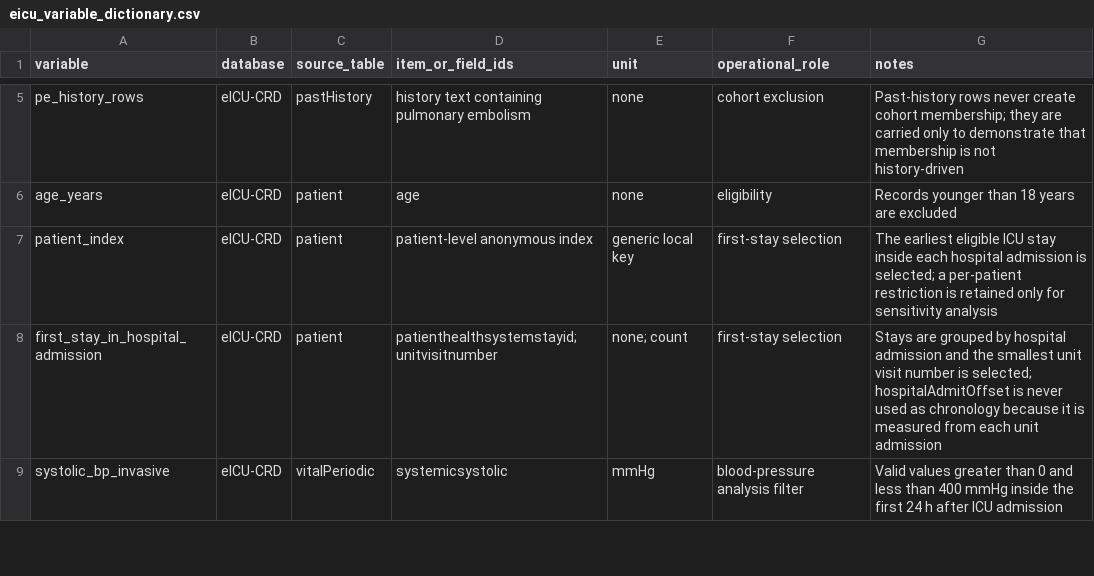
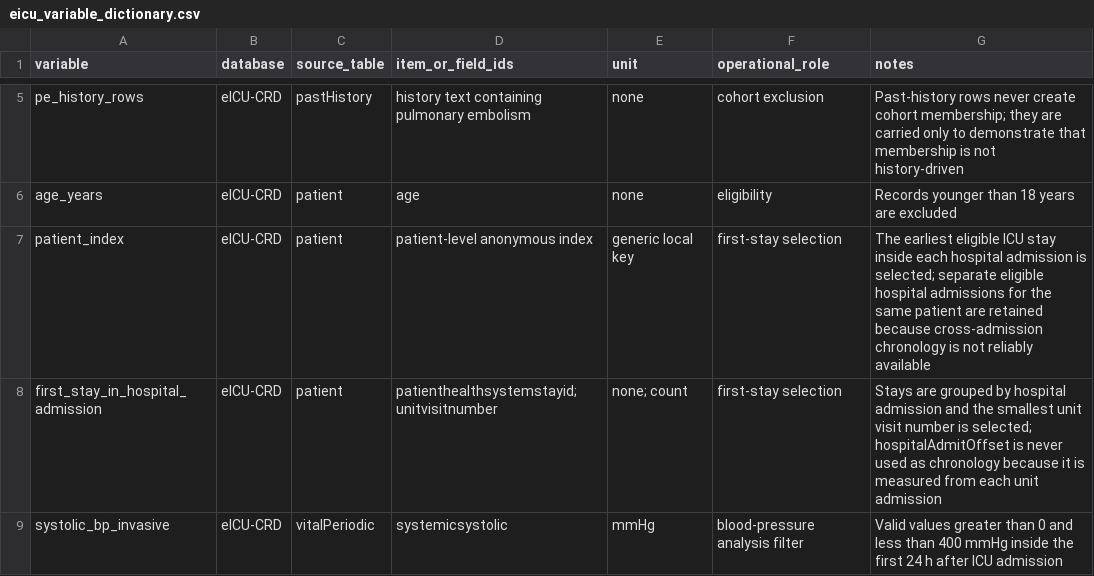
Before and after one commit to wzwmm2006/pe-normotensive-shock-ehr, a CSV file: metadata/eicu_variable_dictionary.csv, drawn as a sheet; only a part is shown, gaps mark what is left out.

Commit message:
docs: correct the eICU selection wording in the v2.0.1 notes
The 1,266 stays are stated against 1,240 unique patients, the 68 multi-admission patients are scoped to the pre-SBP eligible pool, and the per-patient restriction is no longer described as a sensitivity cohort. The creatinine-timing sensitivity is described as applying to both databases and the first-admission sensitivity as MIMIC-IV only.

```diff
--- a/metadata/eicu_variable_dictionary.csv
+++ b/metadata/eicu_variable_dictionary.csv
@@ -6,3 +6,3 @@ pe_history_rows,eICU-CRD,pastHistory,history text containing pulmonary embolism,
 age_years,eICU-CRD,patient,age,none,eligibility,"Records younger than 18 years are excluded"
-patient_index,eICU-CRD,patient,patient-level anonymous index,generic local key,first-stay selection,"The earliest eligible ICU stay inside each hospital admission is selected; a per-patient restriction is retained only for sensitivity analysis"
+patient_index,eICU-CRD,patient,patient-level anonymous index,generic local key,first-stay selection,"The earliest eligible ICU stay inside each hospital admission is selected; separate eligible hospital admissions for the same patient are retained because cross-admission chronology is not reliably available"
 first_stay_in_hospital_admission,eICU-CRD,patient,"patienthealthsystemstayid; unitvisitnumber","none; count",first-stay selection,"Stays are grouped by hospital admission and the smallest unit visit number is selected; hospitalAdmitOffset is never used as chronology because it is measured from each unit admission"
```
Also changed, not shown: 3 other files.
